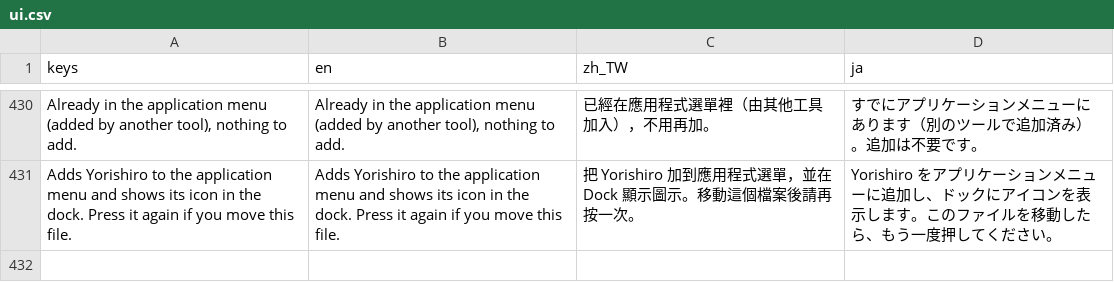
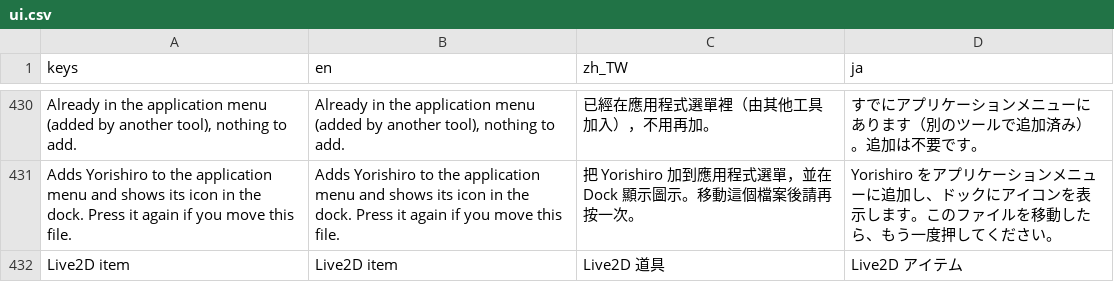
Before and after one commit to koshizuow/yorishiro, a CSV file: app/i18n/ui.csv, drawn as a sheet; only a part is shown, gaps mark what is left out; the diff names each change by its address in the sheet, - before the commit and + after, or states it on an @@ line.

```diff
--- a/app/i18n/ui.csv
+++ b/app/i18n/ui.csv
+row 432: Live2D item | Live2D item | Live2D 道具 | Live2D アイテム
```
Also changed, not shown: 3 other files.
